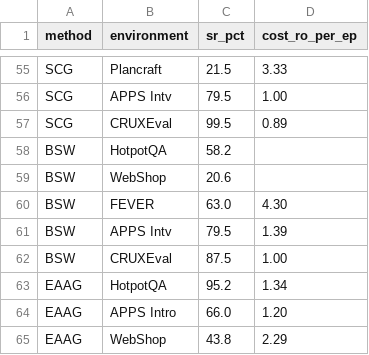
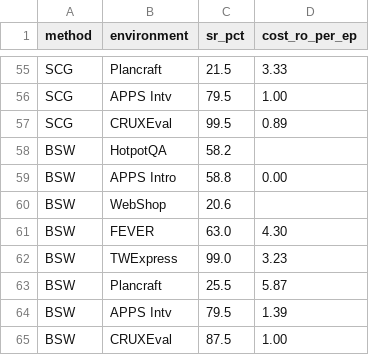
Before and after one commit to zimiingli/planning, a CSV file: experiment/tab_main_results/data.csv, drawn as a sheet; only a part is shown, gaps mark what is left out; the shorter side is filled out with more unchanged rows.

```diff
--- a/experiment/tab_main_results/data.csv
+++ b/experiment/tab_main_results/data.csv
@@ -58,4 +58,7 @@ SCG,CRUXEval,99.5,0.89
 BSW,HotpotQA,58.2,
+BSW,APPS Intro,58.8,0.00
 BSW,WebShop,20.6,
 BSW,FEVER,63.0,4.30
+BSW,TWExpress,99.0,3.23
+BSW,Plancraft,25.5,5.87
 BSW,APPS Intv,79.5,1.39
```
Also changed, not shown: 4 other files.
